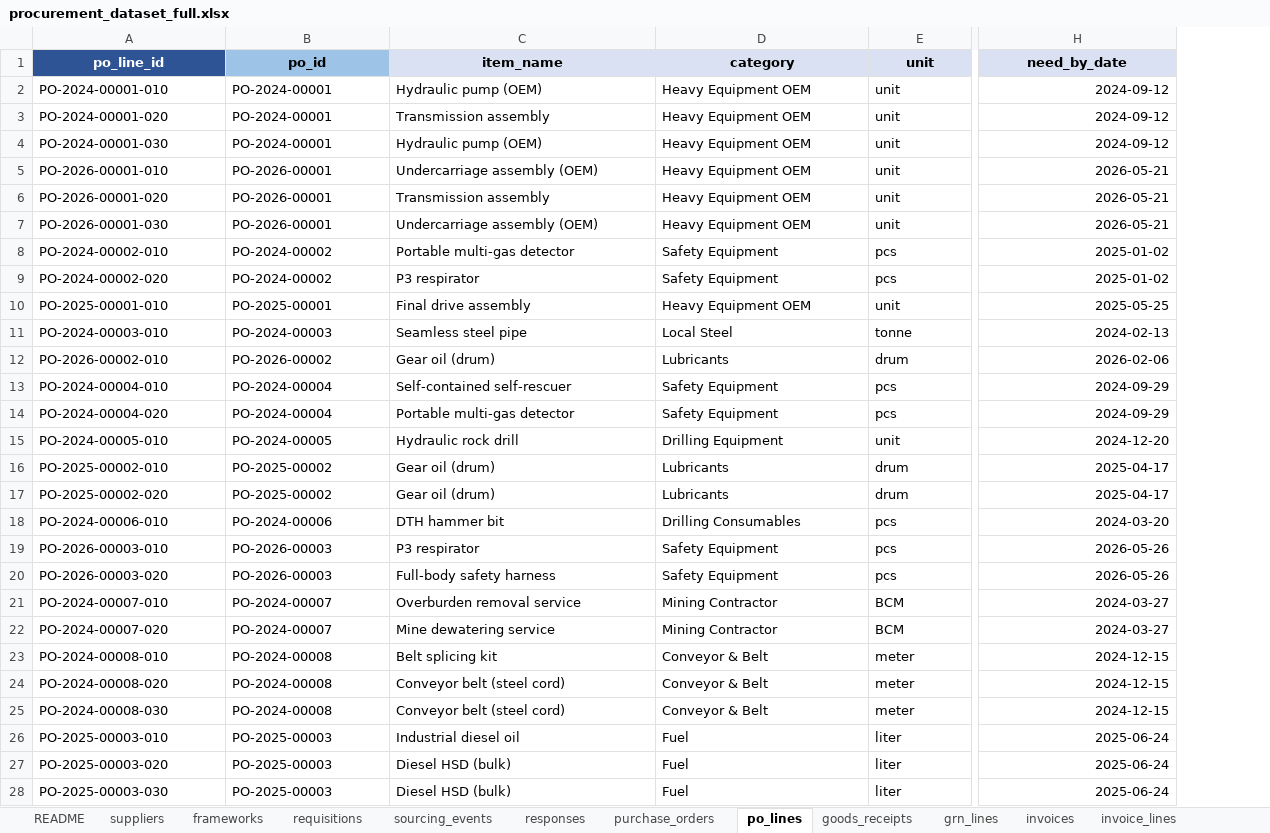
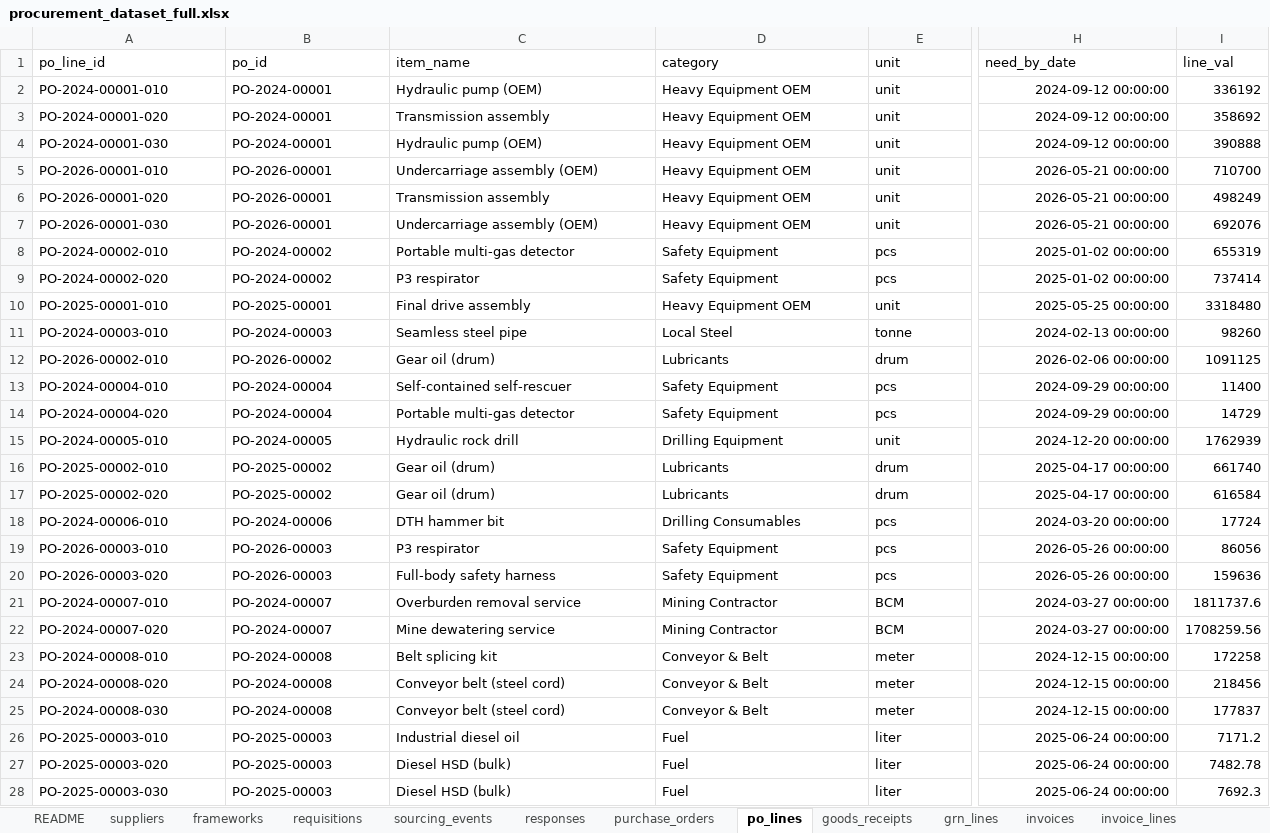
Before and after one commit to sunfish-on-sunscreen/procurement2, an Excel workbook: data/raw/procurement_dataset_full.xlsx, sheet po_lines, drawn as a sheet; only a part is shown, gaps mark what is left out; values as stored, in another font and other column widths than the file's, no borders; the diff covers the shown part only; the diff names each change by its address in the sheet, - before the commit and + after, or states it on an @@ line.

```diff
--- a/data/raw/procurement_dataset_full.xlsx (sheet po_lines)
+++ b/data/raw/procurement_dataset_full.xlsx (sheet po_lines)
+column I (line_val), rows 2-28: 336192 | 358692 | 390888 | 710700 | 498249 | 692076 | 655319 | 737414 | 3318480 | 98260 | 1091125 | 11400 | 14729 | 1762939 | 661740 | 616584 | 17724 | 86056 | 159636 | 1811737.6 | 1708259.56 | 172258 | 218456 | 177837 | 7171.2 | 7482.78 | 7692.3
@@ A1:H1 bold: on → off, alignment: center → left @@
@@ A1 fill: #2F5496 → none, text colour: #FFFFFF → black @@
-B1 fill: #9DC3E6
+B1 fill: none
-C1:H1 fill: #D9E1F2
+C1:H1 fill: none
-H2:H4 (need_by_date): 2024-09-12
+H2:H4 (need_by_date): 2024-09-12 00:00:00
-H5:H7 (need_by_date): 2026-05-21
+H5:H7 (need_by_date): 2026-05-21 00:00:00
-H8:H9 (need_by_date): 2025-01-02
+H8:H9 (need_by_date): 2025-01-02 00:00:00
-H10 (need_by_date): 2025-05-25
+H10 (need_by_date): 2025-05-25 00:00:00
-H11 (need_by_date): 2024-02-13
+H11 (need_by_date): 2024-02-13 00:00:00
-H12 (need_by_date): 2026-02-06
+H12 (need_by_date): 2026-02-06 00:00:00
-H13:H14 (need_by_date): 2024-09-29
+H13:H14 (need_by_date): 2024-09-29 00:00:00
-H15 (need_by_date): 2024-12-20
+H15 (need_by_date): 2024-12-20 00:00:00
-H16:H17 (need_by_date): 2025-04-17
+H16:H17 (need_by_date): 2025-04-17 00:00:00
-H18 (need_by_date): 2024-03-20
+H18 (need_by_date): 2024-03-20 00:00:00
-H19:H20 (need_by_date): 2026-05-26
+H19:H20 (need_by_date): 2026-05-26 00:00:00
-H21:H22 (need_by_date): 2024-03-27
+H21:H22 (need_by_date): 2024-03-27 00:00:00
-H23:H25 (need_by_date): 2024-12-15
+H23:H25 (need_by_date): 2024-12-15 00:00:00
-H26:H28 (need_by_date): 2025-06-24
+H26:H28 (need_by_date): 2025-06-24 00:00:00
```
Also changed, not shown: 1166 edited cells and cell formats elsewhere in this sheet, sheet purchase_orders, sheet requisitions, sheet responses, sheet goods_receipts, sheet invoices, sheet payments, 6 more sheets.
